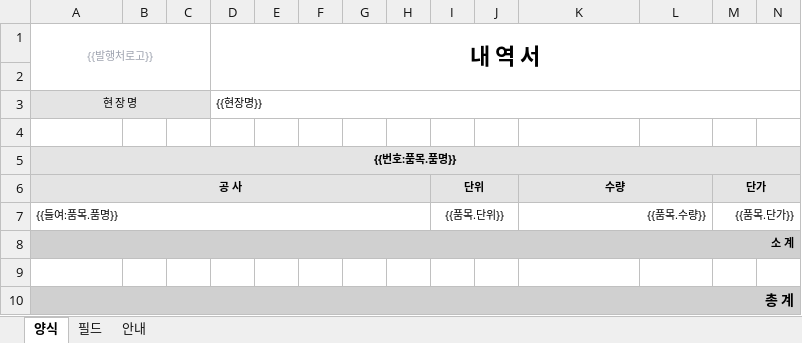
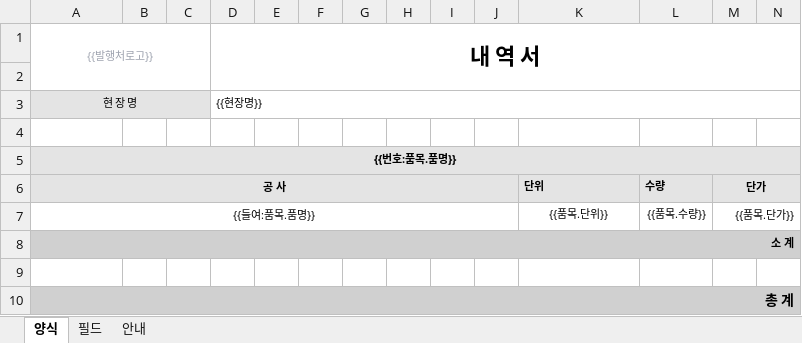
Before and after one commit to jjaim519/erp-dsl, an Excel workbook: public/kk-eulnaeyeokseo.xlsx, sheet 양식, drawn as a sheet; only a part is shown; values as stored, in another font and other column widths than the file's, no borders; the diff names each change by its address in the sheet, - before the commit and + after, or states it on an @@ line.

```diff
--- a/public/kk-eulnaeyeokseo.xlsx (sheet 양식)
+++ b/public/kk-eulnaeyeokseo.xlsx (sheet 양식)
-A6:H6 merged
+A6:J6 merged
-I6: 단위
+I6: (empty)
-I6:J6 merged
-K6: 수량
+K6: 단위
-K6 alignment: center
+K6 alignment: left
-K6:L6 merged
-L6: (empty)
+L6: 수량
-A7 alignment: left
+A7 alignment: center
-A7:H7 merged
+A7:J7 merged
-I7: {{품목.단위}}
+I7: (empty)
-I7:J7 merged
-K7: {{품목.수량}}
+K7: {{품목.단위}}
-K7 alignment: right
+K7 alignment: center
-K7:L7 merged
-L7: (empty)
+L7: {{품목.수량}}
```
Also changed, not shown: 4 other files.
